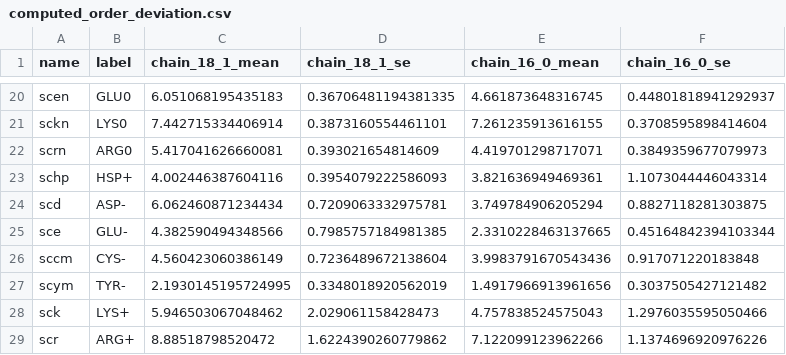
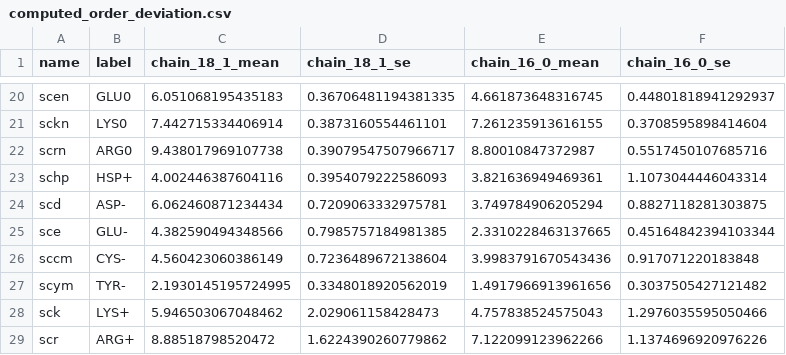
Before and after one commit to patricklague/Bories_and_Lague_2026, a CSV file: figures/data/SUPP_membrane_parm/computed_order_deviation.csv, drawn as a sheet; only a part is shown, gaps mark what is left out.

```diff
--- a/figures/data/SUPP_membrane_parm/computed_order_deviation.csv
+++ b/figures/data/SUPP_membrane_parm/computed_order_deviation.csv
@@ -21,3 +21,3 @@ scen,GLU0,6.051068195435183,0.36706481194381335,4.661873648316745,0.448018189412
 sckn,LYS0,7.442715334406914,0.3873160554461101,7.261235913616155,0.3708595898414604
-scrn,ARG0,5.417041626660081,0.393021654814609,4.419701298717071,0.3849359677079973
+scrn,ARG0,9.438017969107738,0.39079547507966717,8.80010847372987,0.5517450107685716
 schp,HSP+,4.002446387604116,0.3954079222586093,3.821636949469361,1.1073044446043314
```
Also changed, not shown: figures/data/SUPP_membrane_parm/computed_density_deviation.csv, figures/data/SUPP_membrane_parm/computed_thickness.csv, 3 other files.
